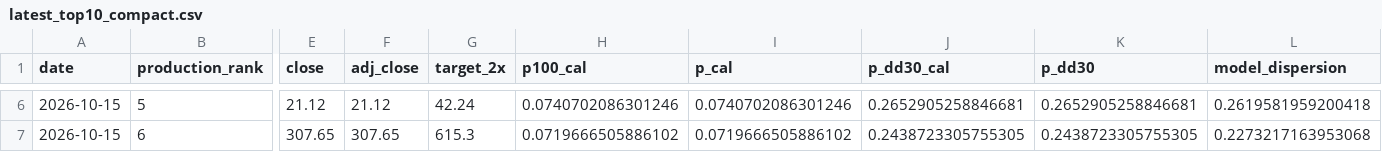
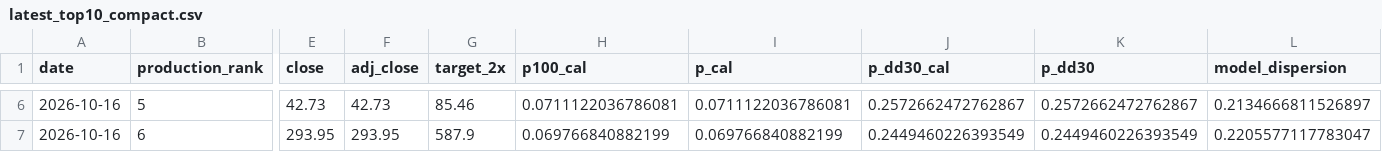
Before and after one commit to ayushverma1988/v9-multibagger-calibration, a CSV file: published_v10_production_monitor/latest_top10_compact.csv, drawn as a sheet; only a part is shown, gaps mark what is left out; the diff covers the shown part only; the diff names each change by its address in the sheet, - before the commit and + after, or states it on an @@ line.

```diff
--- a/published_v10_production_monitor/latest_top10_compact.csv
+++ b/published_v10_production_monitor/latest_top10_compact.csv
-A6:A7 (date): 2026-10-15
+A6:A7 (date): 2026-10-16
-E6 (close): 21.12
+E6 (close): 42.73
-F6 (adj_close): 21.12
+F6 (adj_close): 42.73
-G6 (target_2x): 42.24
+G6 (target_2x): 85.46
-H6 (p100_cal): 0.0740702086301246
+H6 (p100_cal): 0.0711122036786081
-I6 (p_cal): 0.0740702086301246
+I6 (p_cal): 0.0711122036786081
-J6 (p_dd30_cal): 0.2652905258846681
+J6 (p_dd30_cal): 0.2572662472762867
-K6 (p_dd30): 0.2652905258846681
+K6 (p_dd30): 0.2572662472762867
-L6 (model_dispersion): 0.2619581959200418
+L6 (model_dispersion): 0.2134666811526897
-E7 (close): 307.65
+E7 (close): 293.95
-F7 (adj_close): 307.65
+F7 (adj_close): 293.95
-G7 (target_2x): 615.3
+G7 (target_2x): 587.9
-H7 (p100_cal): 0.0719666505886102
+H7 (p100_cal): 0.069766840882199
-I7 (p_cal): 0.0719666505886102
+I7 (p_cal): 0.069766840882199
-J7 (p_dd30_cal): 0.2438723305755305
+J7 (p_dd30_cal): 0.2449460226393549
-K7 (p_dd30): 0.2438723305755305
+K7 (p_dd30): 0.2449460226393549
-L7 (model_dispersion): 0.2273217163953068
+L7 (model_dispersion): 0.2205577117783047
```
Also changed, not shown: 138 edited cells elsewhere in this file, published_v10_production_monitor/current_universe_frozen_selector.csv, published_v10_production_monitor/latest_top10.csv, 7 other files.
